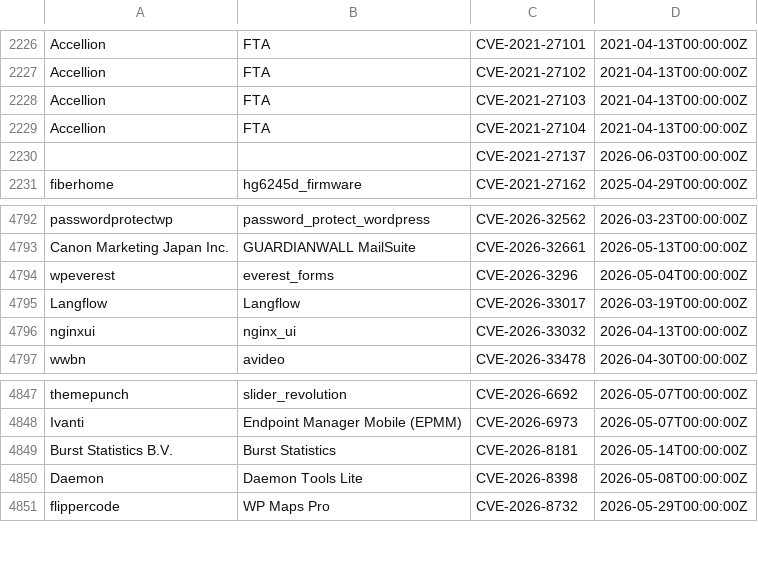
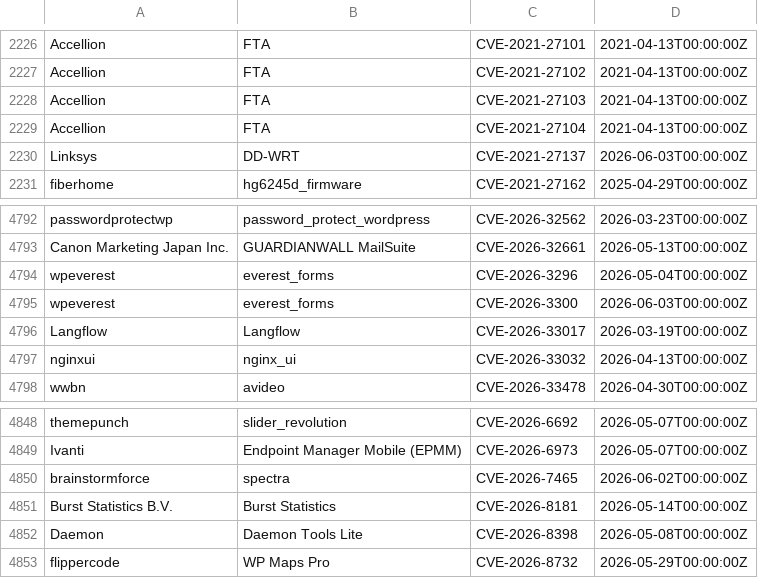
Before and after one commit to Serfies/kev-mirror, a CSV file: data/vulncheck_kev.csv, drawn as a sheet; only a part is shown, gaps mark what is left out.

Commit message:
sync: update vulncheck_kev.csv (4934 rows)
Fetched from VulnCheck KEV Community API backup.

Auto-generated by update-vulncheck-kev.sh.

```diff
--- a/data/vulncheck_kev.csv
+++ b/data/vulncheck_kev.csv
@@ -2229,3 +2229,3 @@
 "Accellion","FTA","CVE-2021-27104","2021-04-13T00:00:00Z"
-"","","CVE-2021-27137","2026-06-03T00:00:00Z"
+"Linksys","DD-WRT","CVE-2021-27137","2026-06-03T00:00:00Z"
 "fiberhome","hg6245d_firmware","CVE-2021-27162","2025-04-29T00:00:00Z"
@@ -4794,2 +4794,3 @@
 "wpeverest","everest_forms","CVE-2026-3296","2026-05-04T00:00:00Z"
+"wpeverest","everest_forms","CVE-2026-3300","2026-06-03T00:00:00Z"
 "Langflow","Langflow","CVE-2026-33017","2026-03-19T00:00:00Z"
@@ -4848,2 +4849,3 @@
 "Ivanti","Endpoint Manager Mobile (EPMM)","CVE-2026-6973","2026-05-07T00:00:00Z"
+"brainstormforce","spectra","CVE-2026-7465","2026-06-02T00:00:00Z"
 "Burst Statistics B.V.","Burst Statistics","CVE-2026-8181","2026-05-14T00:00:00Z"
```
